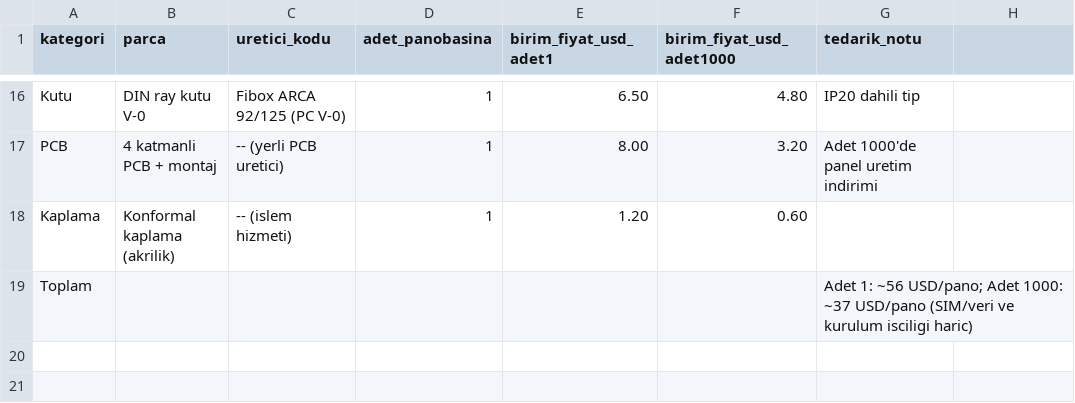
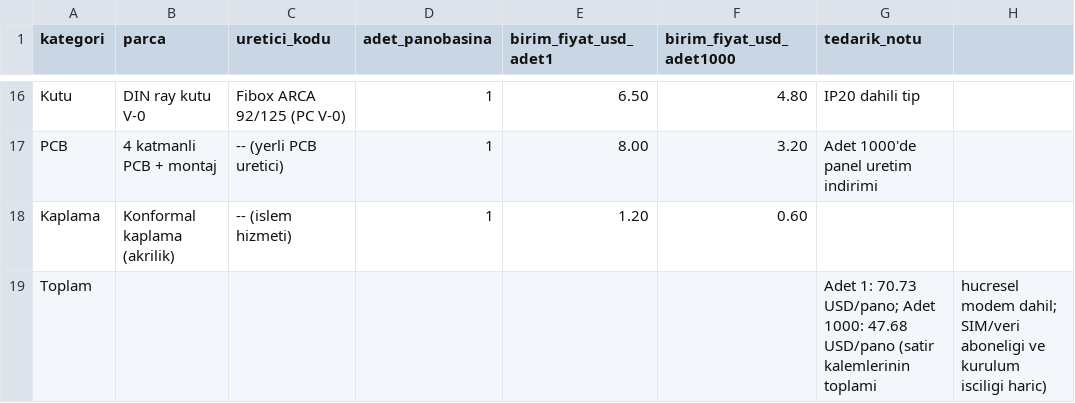
Before and after one commit to ahmetkrkyn0/griduphackathon, a CSV file: hardware/pano-beyni/bom.csv, drawn as a sheet; only a part is shown, gaps mark what is left out; removed rows and columns are numbered as before the commit, all else as after; the diff names each change by its address in the sheet, - before the commit and + after, or states it on an @@ line.

Commit message:
fix(maliyet): BOM dipnotlari satir toplamina esitlendi — 56/37 degil 70,73/47,68
hardware/pano-beyni/bom.csv dipnotu "Adet 1: ~56 USD; Adet 1000: ~37 USD"
diyordu; satir kalemlerinin gercek toplami 70,73 / 47,68 USD. Fark tam olarak
hucresel modem kalemi (14,50 / 10,80) ve dipnot yalnizca "SIM/veri ve kurulum
isciligi haric" diyordu — modem DONANIMININ disarida birakildigini
soylemiyordu. Yani maliyet %26/%29 dusuk gosteriliyordu.

pd-karti/bom.csv dipnotu da ~18,80/~11,35 diyordu; gercek toplam 19,80/11,79.
sensor-dugumu/bom.csv dipnotu (23,25/13,95) zaten dogruydu, dokunulmadi —
yani toplam dogru yapilabiliyordu, bu iki dipnot bayat kalmis.

docs/10-bom-maliyet-roi.md'de ayni cifte dayanan bes turev sayi duzeltildi:
ozet tablosu (20-21), sistem maliyeti satiri (52), olcek azalmasi %34 -> %32,6
(60), ve RS485 payinin kontrolcu maliyetine orani %10 -> %8 (118). Ayrica
rakamlarin bom.csv satir toplami oldugu ve yeniden hesaplanabilecegi yazildi.

Uc BOM dipnotu da artik kendi satir kalemlerinin toplamiyla birebir esit;
betikle dogrulandi.

```diff
--- a/hardware/pano-beyni/bom.csv
+++ b/hardware/pano-beyni/bom.csv
-row 19: Toplam |  |  |  |  |  | Adet 1: ~56 USD/pano; Adet 1000: ~37 USD/pano (SIM/veri ve kurulum isciligi haric)
+row 19: Toplam |  |  |  |  |  | Adet 1: 70.73 USD/pano; Adet 1000: 47.68 USD/pano (satir kalemlerinin toplami | hucresel modem dahil; SIM/veri aboneligi ve kurulum isciligi haric)
```
Also changed, not shown: hardware/pd-karti/bom.csv, 1 other file.
